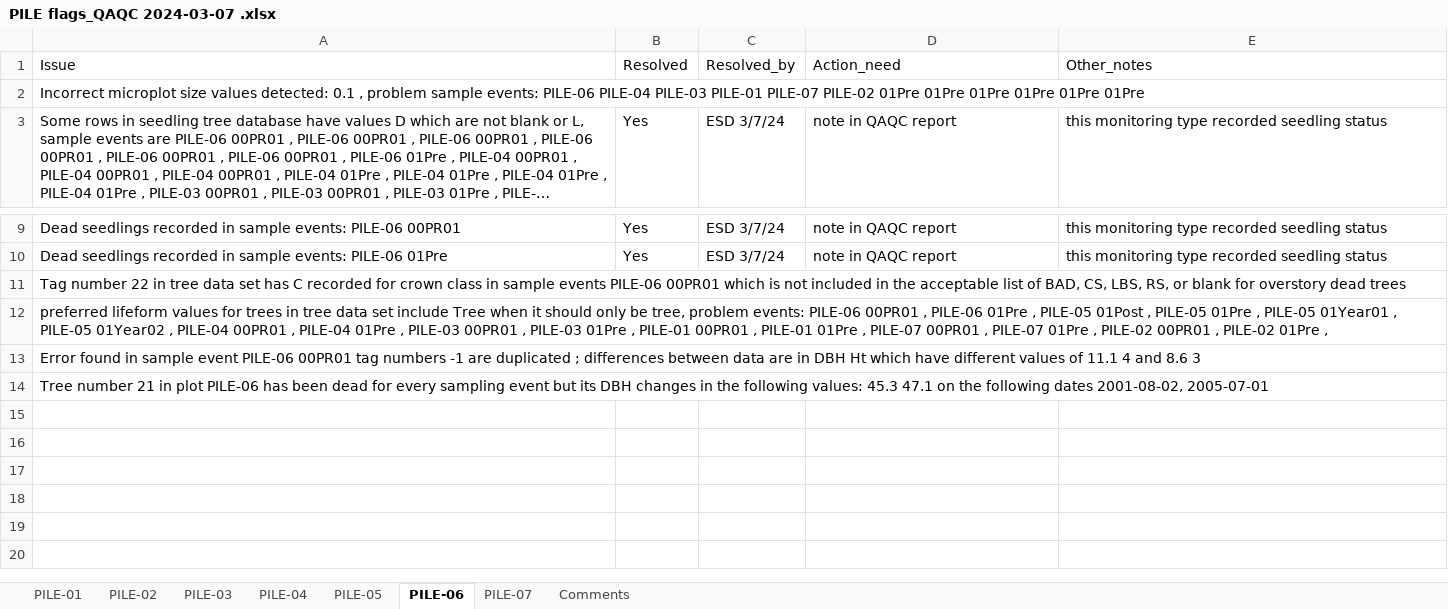
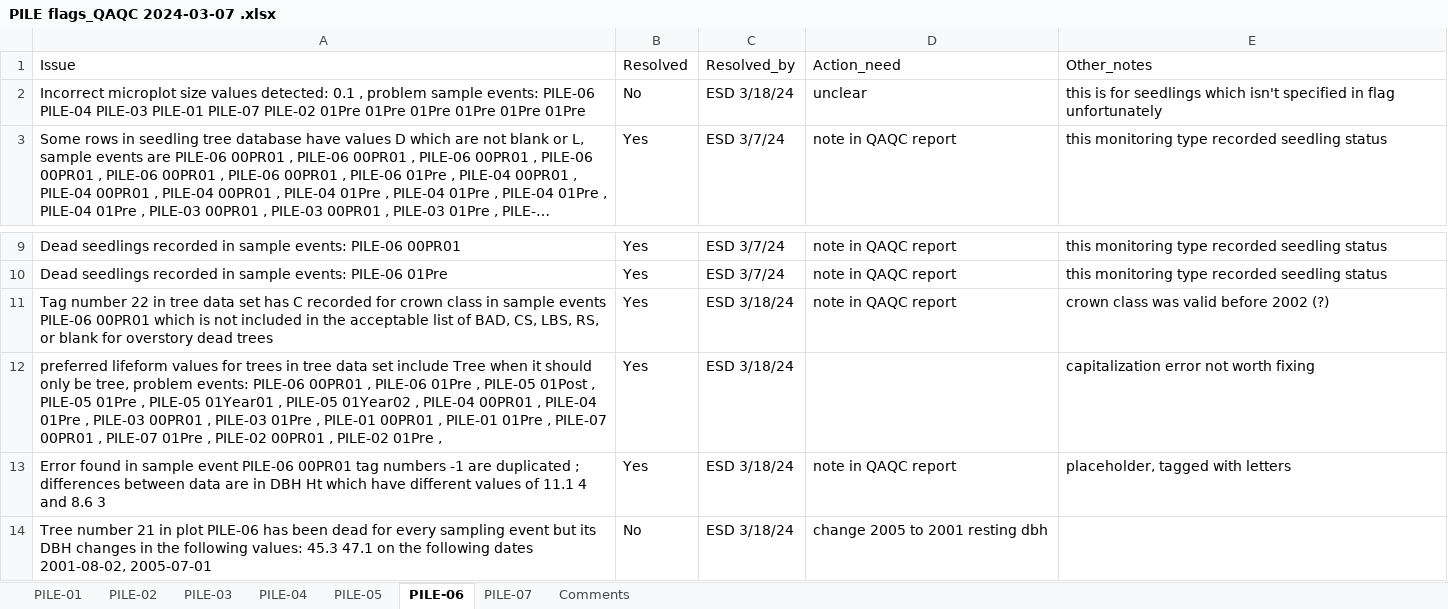
Before and after one commit to gldejong/FFIqaqc, an Excel workbook: PILE flags_QAQC 2024-03-07 .xlsx, sheet PILE-06, drawn as a sheet; only a part is shown, gaps mark what is left out; long unchanged cells end in …; values as stored, in another font and other column widths than the file's, no borders; removed rows and columns are numbered as before the commit, all else as after; the diff names each change by its address in the sheet, - before the commit and + after, or states it on an @@ line.

```diff
--- a/PILE flags_QAQC 2024-03-07 .xlsx (sheet PILE-06)
+++ b/PILE flags_QAQC 2024-03-07 .xlsx (sheet PILE-06)
-row 2: Incorrect microplot size values detected: 0.1 , problem sample events: PILE-06 PILE-04 PILE-03 PILE-01 PILE-07 PILE-02 01Pre 01Pre 01Pre 01Pre 01Pre 01Pre
+row 2: Incorrect microplot size values detected: 0.1 , problem sample events: PILE-06 PILE-04 PILE-03 PILE-01 PILE-07 PILE-02 01Pre 01Pre 01Pre 01Pre 01Pre 01Pre | No | ESD 3/18/24 | unclear | this is for seedlings which isn't specified in flag unfortunately
-row 11: Tag number 22 in tree data set has C recorded for crown class in sample events PILE-06 00PR01 which is not included in the acceptable list of BAD, CS, LBS, RS, or blank for overstory dead trees
-row 12: preferred lifeform values for trees in tree data set include Tree when it should only be tree, problem events: PILE-06 00PR01 , PILE-06 01Pre , PILE-05 01Post , PILE-05 01Pre , PILE-05 01Year01 , PILE-05 01Year02 , PILE-04 00PR01 , PILE-04 01Pre , PILE-03 00PR01 , PILE-03 01Pre , PILE-01 00PR01 , PILE-01 01Pre , PILE-07 00PR01 , PILE-07 01Pre , PILE-02 00PR01 , PILE-02 01Pre ,
-row 13: Error found in sample event PILE-06 00PR01 tag numbers -1 are duplicated ; differences between data are in DBH Ht which have different values of 11.1 4 and 8.6 3
-row 14: Tree number 21 in plot PILE-06 has been dead for every sampling event but its DBH changes in the following values: 45.3 47.1 on the following dates 2001-08-02, 2005-07-01
+row 11: Tag number 22 in tree data set has C recorded for crown class in sample events PILE-06 00PR01 which is not included in the acceptable list of BAD, CS, LBS, RS, or blank for overstory dead trees | Yes | ESD 3/18/24 | note in QAQC report | crown class was valid before 2002 (?)
+row 12: preferred lifeform values for trees in tree data set include Tree when it should only be tree, problem events: PILE-06 00PR01 , PILE-06 01Pre , PILE-05 01Post , PILE-05 01Pre , PILE-05 01Year01 , PILE-05 01Year02 , PILE-04 00PR01 , PILE-04 01Pre , PILE-03 00PR01 , PILE-03 01Pre , PILE-01 00PR01 , PILE-01 01Pre , PILE-07 00PR01 , PILE-07 01Pre , PILE-02 00PR01 , PILE-02 01Pre , | Yes | ESD 3/18/24 |  | capitalization error not worth fixing
+row 13: Error found in sample event PILE-06 00PR01 tag numbers -1 are duplicated ; differences between data are in DBH Ht which have different values of 11.1 4 and 8.6 3 | Yes | ESD 3/18/24 | note in QAQC report | placeholder, tagged with letters
+row 14: Tree number 21 in plot PILE-06 has been dead for every sampling event but its DBH changes in the following values: 45.3 47.1 on the following dates 2001-08-02, 2005-07-01 | No | ESD 3/18/24 | change 2005 to 2001 resting dbh
```
Also changed, not shown: sheet PILE-05, sheet PILE-02, sheet PILE-07, sheet PILE-04, sheet PILE-03, sheet PILE-01, 42 other files.
